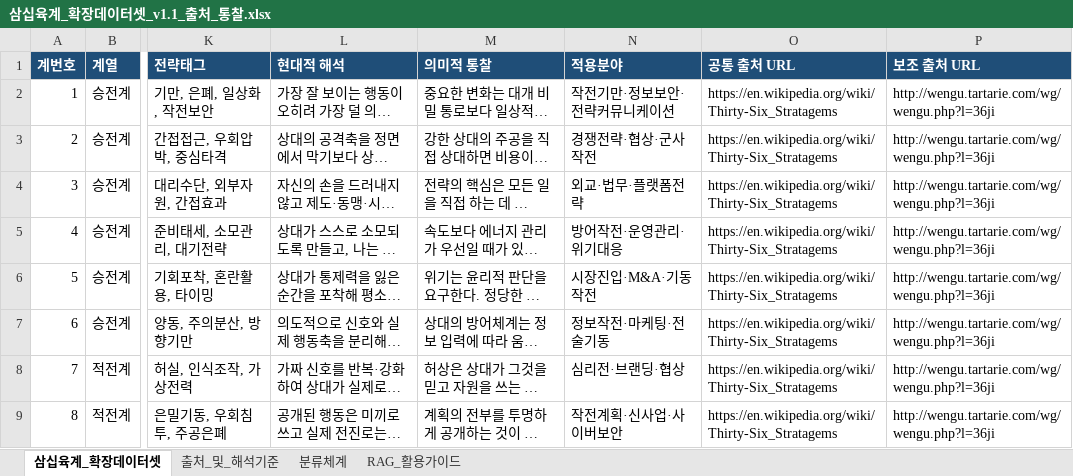
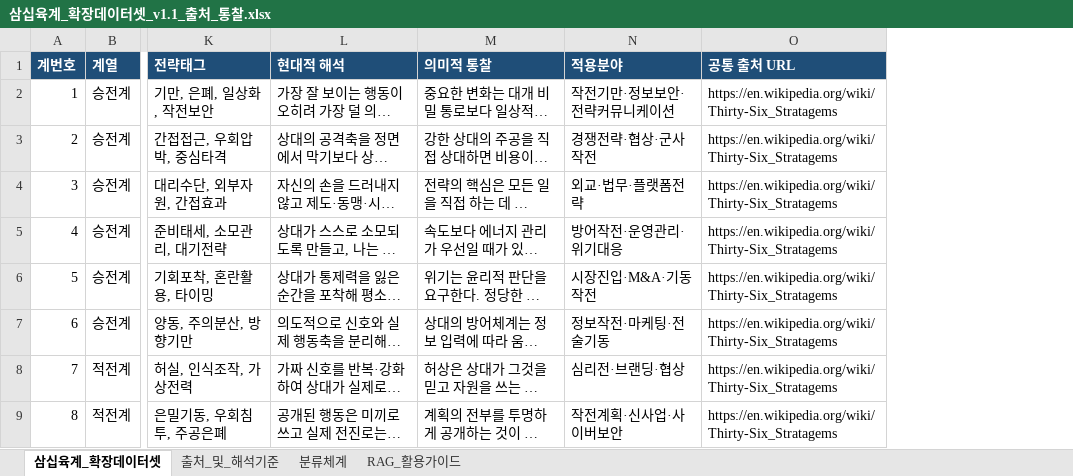
Before and after one commit to roknnaoms-hub/36-tactics, an Excel workbook: data/삼십육계_확장데이터셋_v1.1_출처_통찰.xlsx, sheet 삼십육계_확장데이터셋, drawn as a sheet; only a part is shown, gaps mark what is left out; long unchanged cells end in …; values as stored, in another font and other column widths than the file's, no borders; the diff names each change by its address in the sheet, - before the commit and + after, or states it on an @@ line.

```diff
--- a/data/삼십육계_확장데이터셋_v1.1_출처_통찰.xlsx (sheet 삼십육계_확장데이터셋)
+++ b/data/삼십육계_확장데이터셋_v1.1_출처_통찰.xlsx (sheet 삼십육계_확장데이터셋)
-column P (보조 출처 URL), rows 2-9: all http://wengu.tartarie.com/wg/wengu.php?l=36ji
```
Also changed, not shown: 7 other files.
